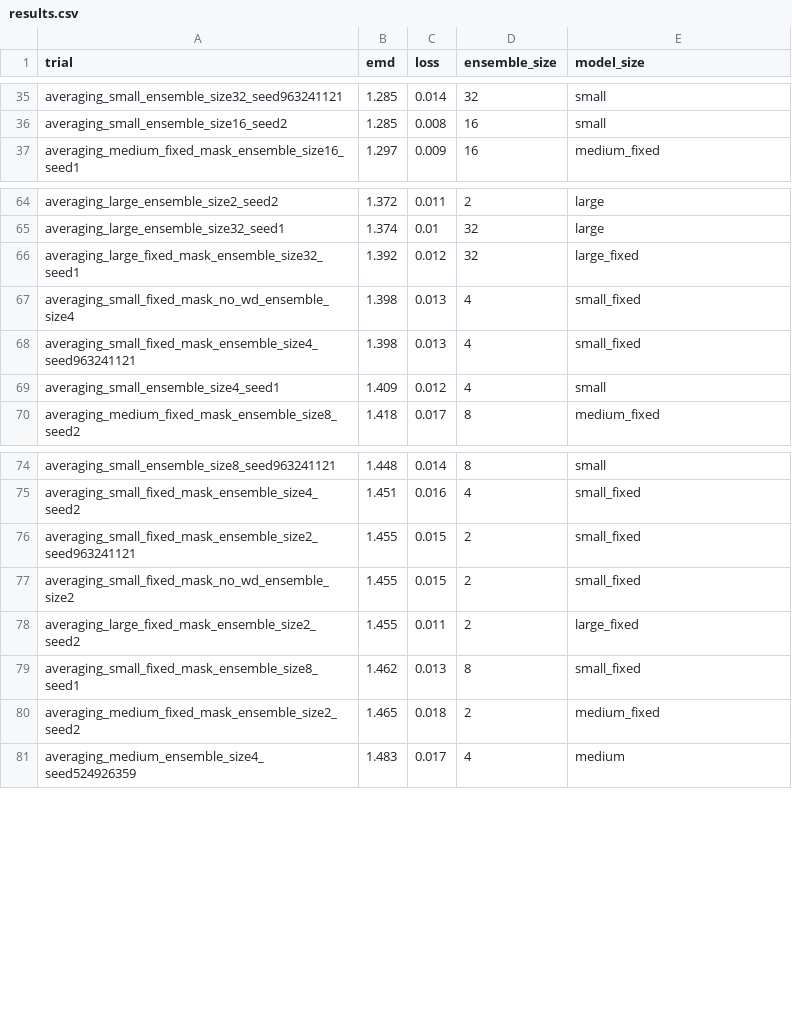
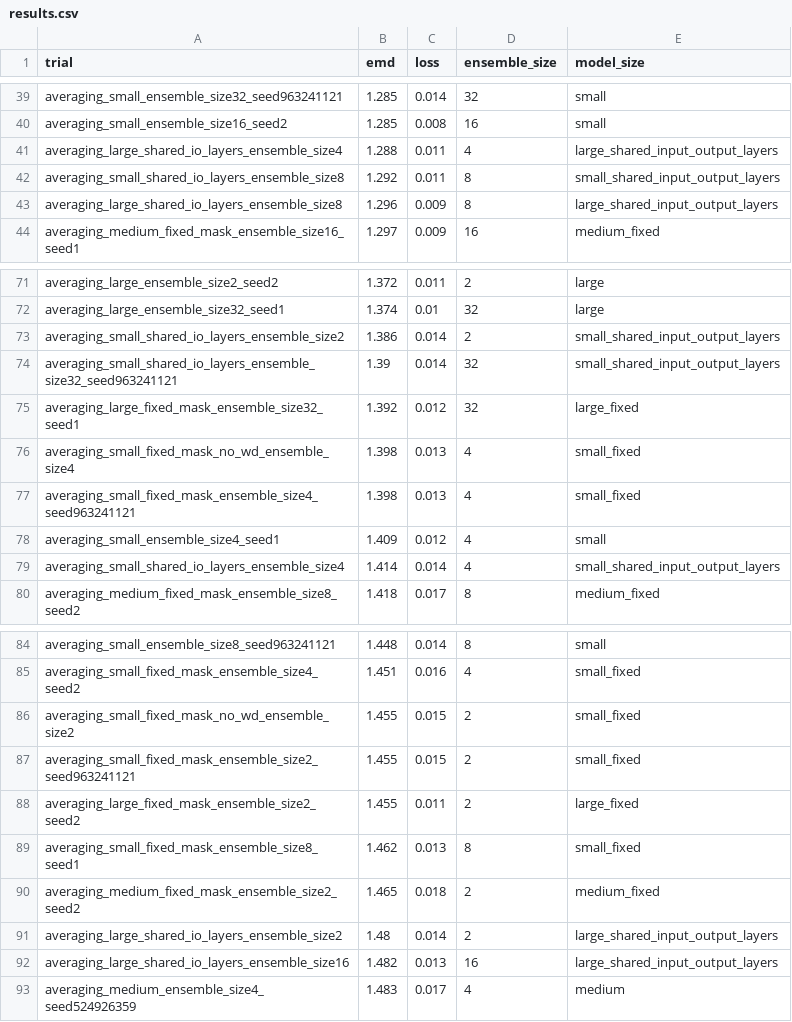
Before and after one commit to oliviaweng/logicnets, a CSV file: examples/hgcal_autoencoder/averaging/results.csv, drawn as a sheet; only a part is shown, gaps mark what is left out; the diff covers the shown part only.

Commit message:
input quant study

```diff
--- a/examples/hgcal_autoencoder/averaging/results.csv
+++ b/examples/hgcal_autoencoder/averaging/results.csv
@@ -36,2 +40,5 @@ averaging_small_ensemble_size32_seed963241121,1.285,0.014,32,small
 averaging_small_ensemble_size16_seed2,1.285,0.008,16,small
+averaging_large_shared_io_layers_ensemble_size4,1.288,0.011,4,large_shared_input_output_layers
+averaging_small_shared_io_layers_ensemble_size8,1.292,0.011,8,small_shared_input_output_layers
+averaging_large_shared_io_layers_ensemble_size8,1.296,0.009,8,large_shared_input_output_layers
 averaging_medium_fixed_mask_ensemble_size16_seed1,1.297,0.009,16,medium_fixed
@@ -65,2 +72,4 @@ averaging_large_ensemble_size2_seed2,1.372,0.011,2,large
 averaging_large_ensemble_size32_seed1,1.374,0.01,32,large
+averaging_small_shared_io_layers_ensemble_size2,1.386,0.014,2,small_shared_input_output_layers
+averaging_small_shared_io_layers_ensemble_size32_seed963241121,1.39,0.014,32,small_shared_input_output_layers
 averaging_large_fixed_mask_ensemble_size32_seed1,1.392,0.012,32,large_fixed
@@ -69,2 +78,3 @@ averaging_small_fixed_mask_ensemble_size4_seed963241121,1.398,0.013,4,small_fixe
 averaging_small_ensemble_size4_seed1,1.409,0.012,4,small
+averaging_small_shared_io_layers_ensemble_size4,1.414,0.014,4,small_shared_input_output_layers
 averaging_medium_fixed_mask_ensemble_size8_seed2,1.418,0.017,8,medium_fixed
@@ -75,4 +85,4 @@ averaging_small_ensemble_size8_seed963241121,1.448,0.014,8,small
 averaging_small_fixed_mask_ensemble_size4_seed2,1.451,0.016,4,small_fixed
+averaging_small_fixed_mask_no_wd_ensemble_size2,1.455,0.015,2,small_fixed
 averaging_small_fixed_mask_ensemble_size2_seed963241121,1.455,0.015,2,small_fixed
-averaging_small_fixed_mask_no_wd_ensemble_size2,1.455,0.015,2,small_fixed
 averaging_large_fixed_mask_ensemble_size2_seed2,1.455,0.011,2,large_fixed
@@ -80,2 +90,4 @@ averaging_small_fixed_mask_ensemble_size8_seed1,1.462,0.013,8,small_fixed
 averaging_medium_fixed_mask_ensemble_size2_seed2,1.465,0.018,2,medium_fixed
+averaging_large_shared_io_layers_ensemble_size2,1.48,0.014,2,large_shared_input_output_layers
+averaging_large_shared_io_layers_ensemble_size16,1.482,0.013,16,large_shared_input_output_layers
 averaging_medium_ensemble_size4_seed524926359,1.483,0.017,4,medium
```
Also changed, not shown: 4 added rows and 8 moved rows elsewhere in this file, 54 other files.
